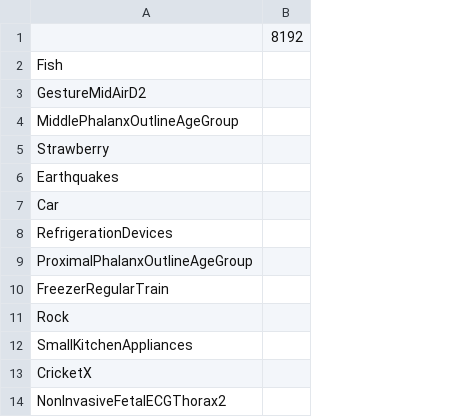
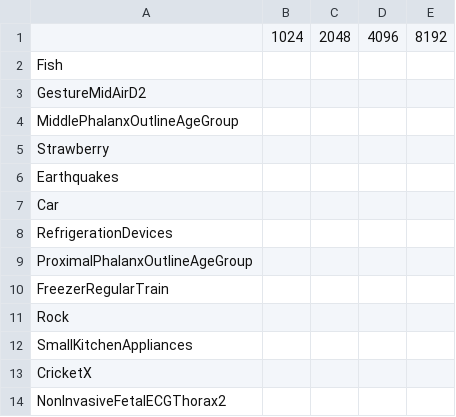
Before and after one commit to shixun404/CS220_Project, a CSV file: DNN_NeuroSim_V1.4/Inference_pytorch/log/rocket_ucr_accuracy.csv, drawn as a sheet; only a part is shown; removed rows and columns are numbered as before the commit, all else as after; the diff names each change by its address in the sheet, - before the commit and + after, or states it on an @@ line.

```diff
--- a/DNN_NeuroSim_V1.4/Inference_pytorch/log/rocket_ucr_accuracy.csv
+++ b/DNN_NeuroSim_V1.4/Inference_pytorch/log/rocket_ucr_accuracy.csv
-column B, row 1: 8192
+column B, row 1: 1024
+column C, row 1: 2048
+column D, row 1: 4096
+column E, row 1: 8192
```
Also changed, not shown: 7 other files.
